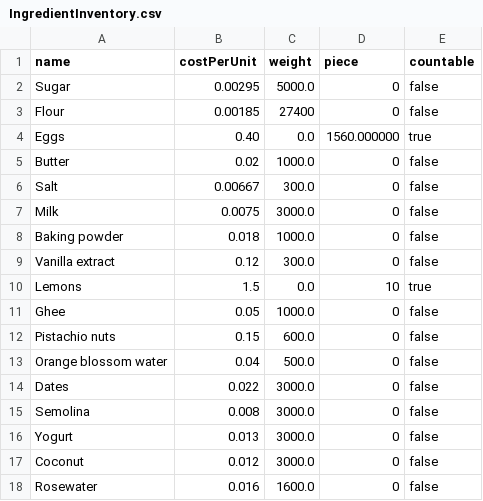
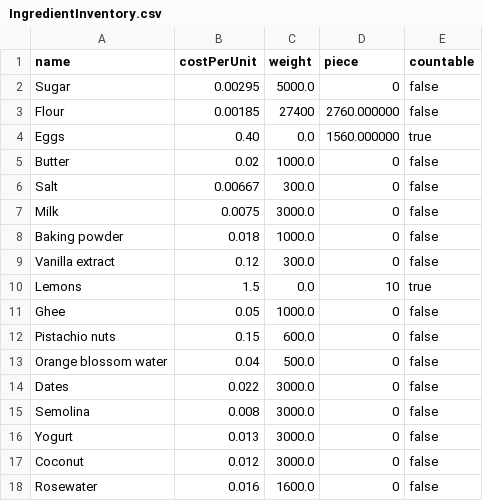
Before and after one commit to WenHao1223/cpt113-asgn1, a CSV file: files/IngredientInventory.csv, drawn as a sheet.

```diff
--- a/files/IngredientInventory.csv
+++ b/files/IngredientInventory.csv
@@ -2,3 +2,3 @@ name,costPerUnit,weight,piece,countable
 Sugar,0.00295,5000.0,0,false
-Flour,0.00185,27400,0,false
+Flour,0.00185,27400,2760.000000,false
 Eggs,0.40,0.0,1560.000000,true
```
Also changed, not shown: files/cake.csv, 2 other files.
